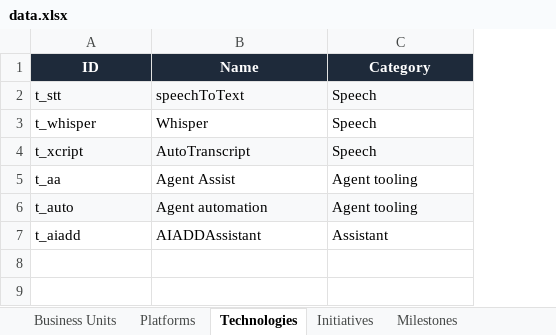
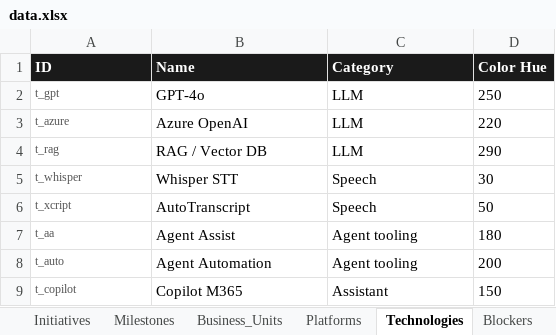
Before and after one commit to Johan-BC/AI_Board, an Excel workbook: data.xlsx, sheet Technologies, drawn as a sheet; values as stored, in another font and other column widths than the file's, no borders; removed rows and columns are numbered as before the commit, all else as after; the diff names each change by its address in the sheet, - before the commit and + after, or states it on an @@ line.

```diff
--- a/data.xlsx (sheet Technologies)
+++ b/data.xlsx (sheet Technologies)
-sheet tab: Business Units
+sheet tab: Business_Units
+sheet tab: Blockers
@@ sheet tab order changed: Initiatives | Milestones | Business_Units | Platforms | Technologies | Blockers @@
+column D (Color Hue), rows 5-8: 30 | 50 | 180 | 200
@@ A1:C1 fill: #1E2A3A → #1A1A1A, alignment: center → left @@
-row 2: t_stt | speechToText | Speech
+row 2: t_gpt | GPT-4o | LLM | 250
+row 3: t_azure | Azure OpenAI | LLM | 220
+row 4: t_rag | RAG / Vector DB | LLM | 290
-A5:A8 text colour: black
+A5:A8 text colour: #555555, text size: smaller
-B5 (Name): Whisper
+B5 (Name): Whisper STT
-A6:C6 fill: #F8F9FA
+A6:C6 fill: none
-A8:C8 fill: #F8F9FA
+A8:C8 fill: none
-B8 (Name): Agent automation
+B8 (Name): Agent Automation
-row 7: t_aiadd | AIADDAssistant | Assistant
+row 9: t_copilot | Copilot M365 | Assistant | 150
```
Also changed, not shown: sheet Initiatives, sheet Milestones, sheet Platforms, other sheet tabs, 15 other files.
